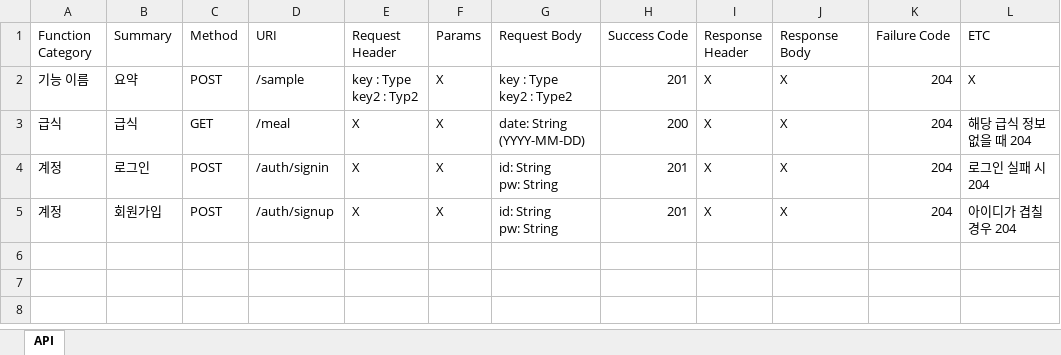
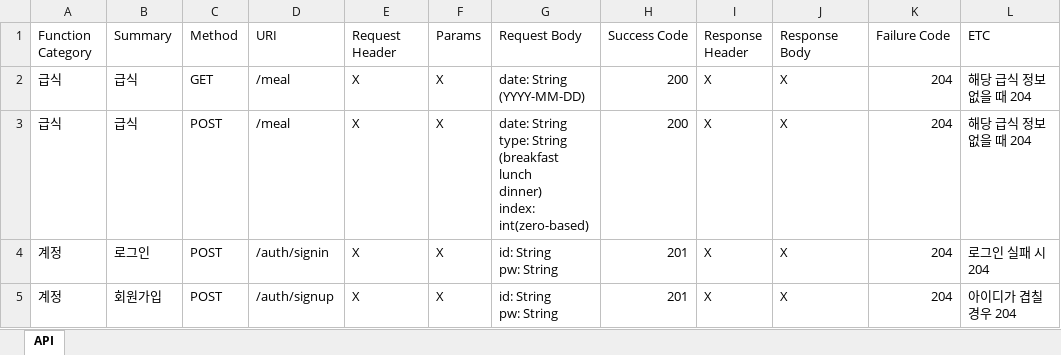
Before and after one commit to JoMingyu/Bobsim-Server, an Excel workbook: Server/API Document.xlsx, sheet API, drawn as a sheet; values as stored, in another font and other column widths than the file's, no borders; removed rows and columns are numbered as before the commit, all else as after; ↵ is a line break in a cell; the diff names each change by its address in the sheet, - before the commit and + after, or states it on an @@ line.

```diff
--- a/Server/API Document.xlsx (sheet API)
+++ b/Server/API Document.xlsx (sheet API)
-row 2: 기능 이름 | 요약 | POST | /sample | key : Type ↵ key2 : Typ2 | X | key : Type ↵ key2 : Type2 | 201 | X | X | 204 | X
+row 3: 급식 | 급식 | POST | /meal | X | X | date: String ↵ type: String ↵ (breakfast ↵ lunch ↵ dinner) ↵ index: int(zero-based) | 200 | X | X | 204 | 해당 급식 정보 없을 때 204
```
Also changed, not shown: 1 other file.
